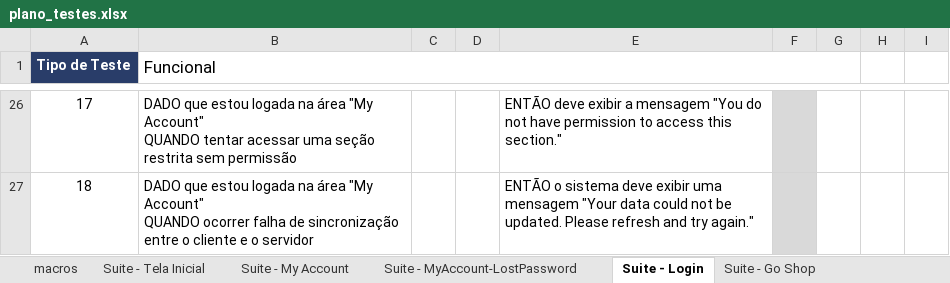
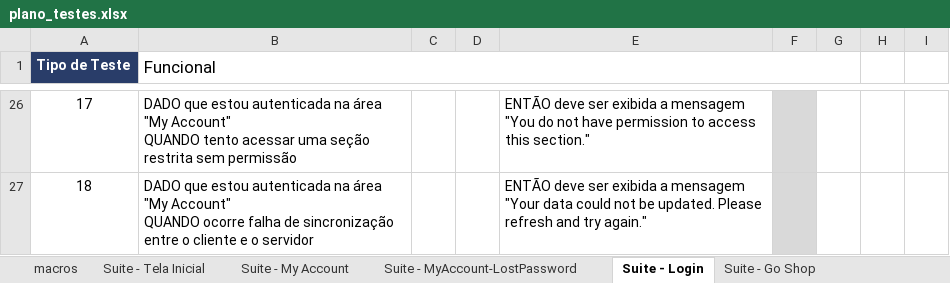
Before and after one commit to edivaniamo/desafio-tecnico01-manual-automacao, an Excel workbook: docs/plano_testes.xlsx, sheet Suite - Login, drawn as a sheet; only a part is shown, gaps mark what is left out; values as stored, in another font and other column widths than the file's, no borders; ↵ is a line break in a cell; the diff covers the shown part only; the diff names each change by its address in the sheet, - before the commit and + after, or states it on an @@ line.

```diff
--- a/docs/plano_testes.xlsx (sheet Suite - Login)
+++ b/docs/plano_testes.xlsx (sheet Suite - Login)
-B26 (Funcional): …que estou logada na área "My Account" ↵ QUANDO tentar acessar uma…
+B26 (Funcional): …que estou autenticada na área "My Account" ↵ QUANDO tento acessar uma…
-E26: ENTÃO deve exibir a mensagem…
+E26: ENTÃO deve ser exibida a mensagem…
-B27 (Funcional): …que estou logada na área "My Account" ↵ QUANDO ocorrer falha de…
+B27 (Funcional): …que estou autenticada na área "My Account" ↵ QUANDO ocorre falha de…
-E27: ENTÃO o sistema deve exibir uma mensagem "Your…
+E27: ENTÃO deve ser exibida a mensagem "Your…
```
Also changed, not shown: 1 added row, 1 removed row, 28 edited cells and cell formats elsewhere in this sheet, formulas that keep their value.
